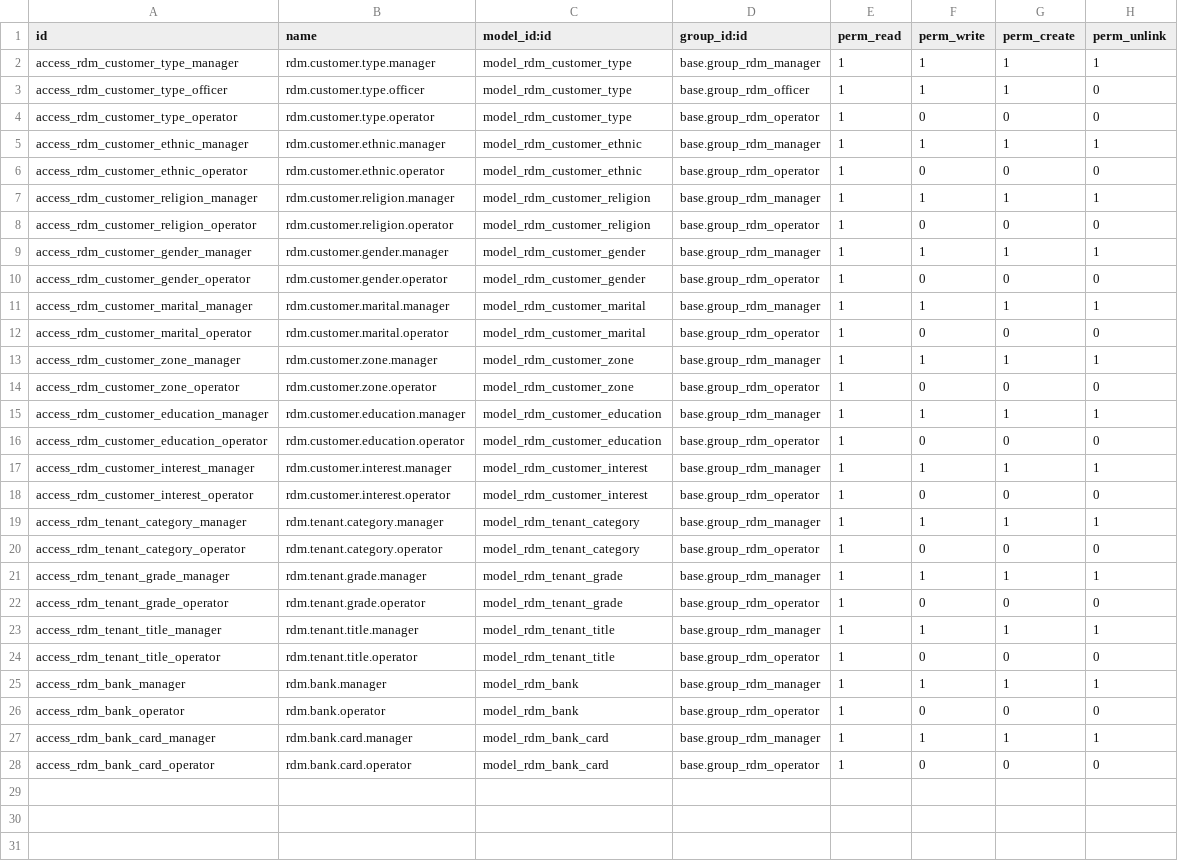
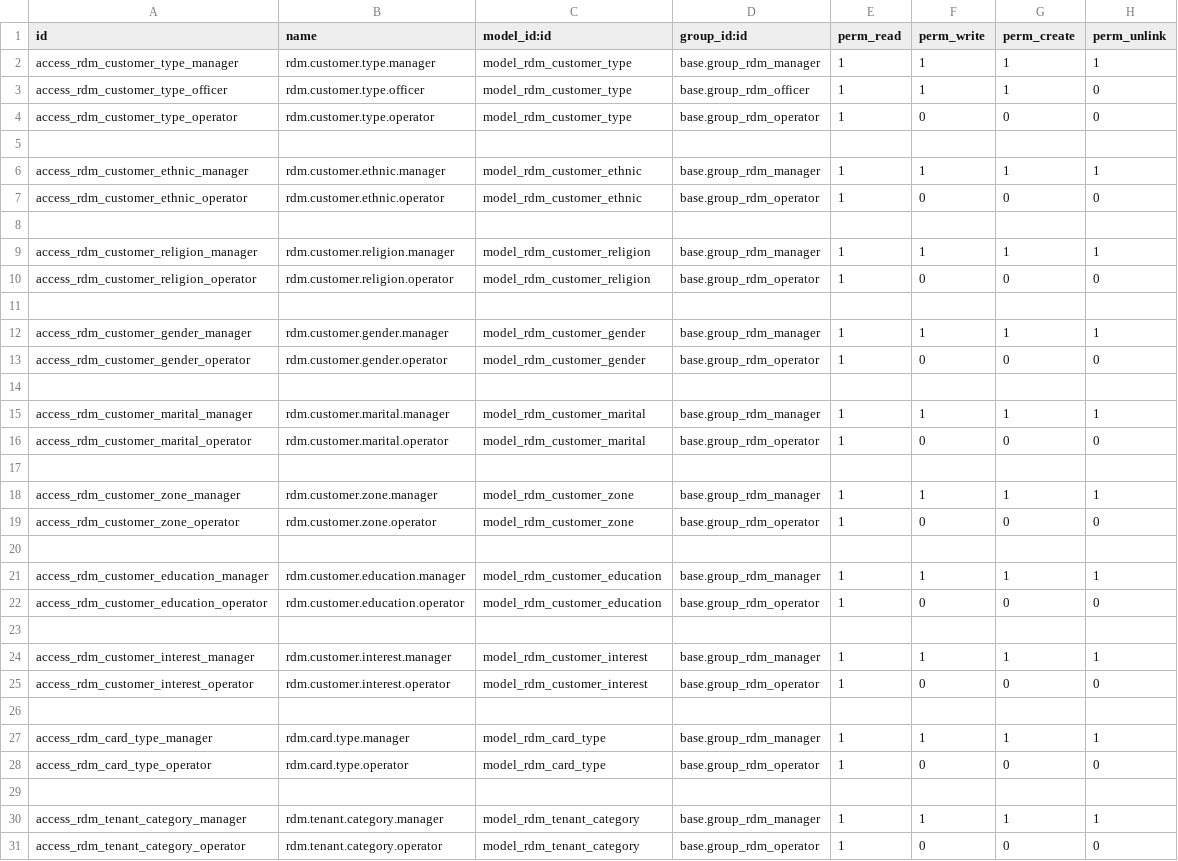
Before and after one commit to wahhid/jakc_redemption_ec, a CSV file: security/ir.model.access.csv, drawn as a sheet; only a part is shown; the shorter side is filled out with more unchanged rows; the diff covers the shown part only; the diff names each change by its address in the sheet, - before the commit and + after, or states it on an @@ line.

```diff
--- a/security/ir.model.access.csv
+++ b/security/ir.model.access.csv
+row 5: (empty)
+row 8: (empty)
+row 11: (empty)
+row 14: (empty)
+row 17: (empty)
+row 20: (empty)
+row 23: (empty)
+row 26: (empty)
+row 27: access_rdm_card_type_manager | rdm.card.type.manager | model_rdm_card_type | base.group_rdm_manager | 1 | 1 | 1 | 1
+row 28: access_rdm_card_type_operator | rdm.card.type.operator | model_rdm_card_type | base.group_rdm_operator | 1 | 0 | 0 | 0
+row 29: (empty)
```
Also changed, not shown: 16 added rows elsewhere in this file, 4 other files.
